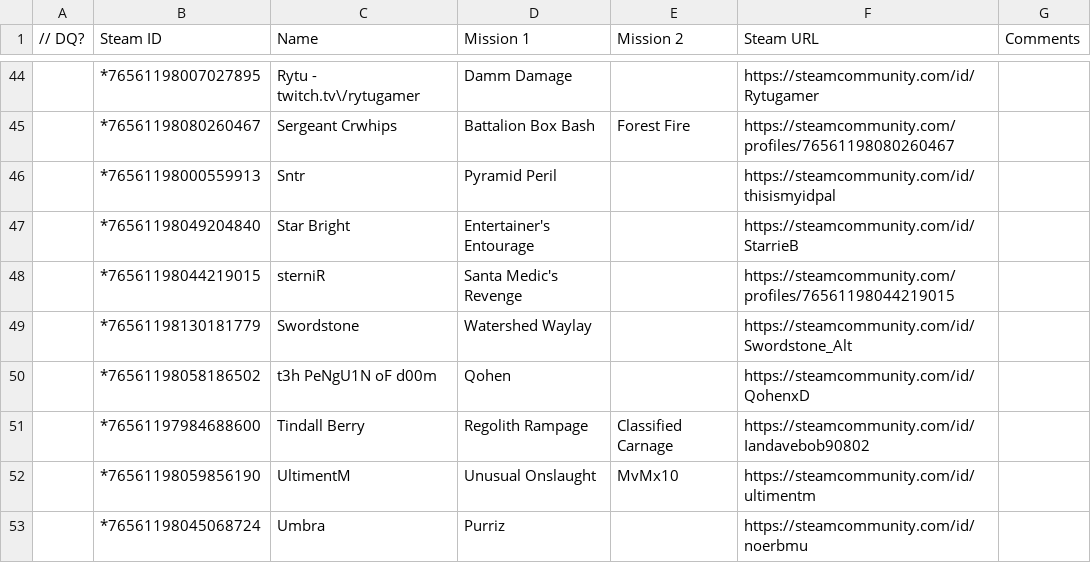
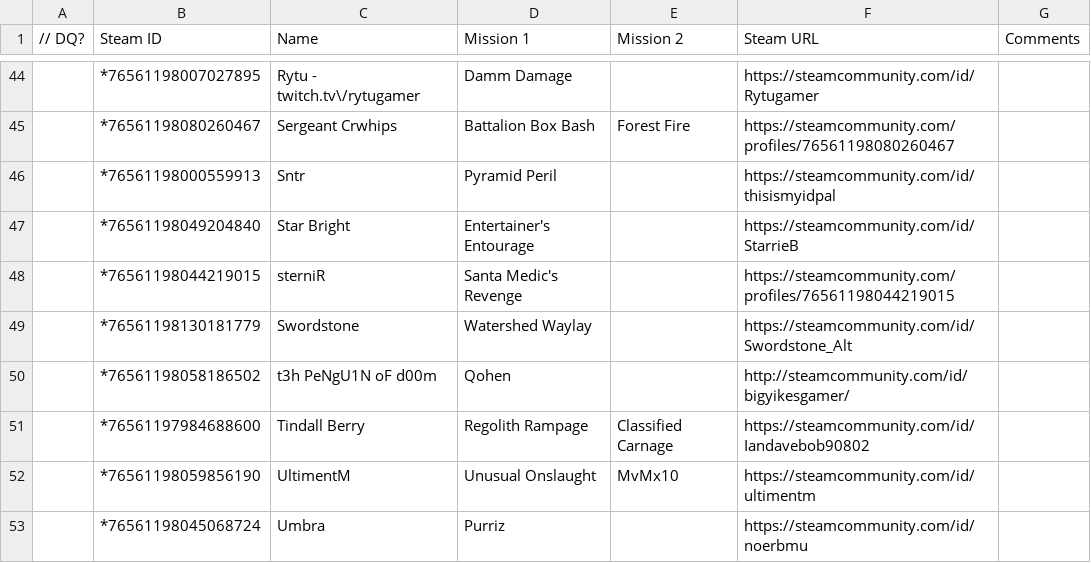
Before and after one commit to Quezler/TitaniumTank, a CSV file: tour/data/Contest Participants.csv (was Tour/medals/Contest Participants.csv), drawn as a sheet; only a part is shown, gaps mark what is left out.

Commit message:
Titanium Tank Tour Logic
Added all the code used to power The Titanium Tank Tour.

```diff
--- a/Tour/medals/Contest Participants.csv
+++ b/tour/data/Contest Participants.csv
@@ -49,3 +49,3 @@
 ,*76561198130181779,Swordstone,Watershed Waylay,,https://steamcommunity.com/id/Swordstone_Alt,
-,*76561198058186502,t3h PeNgU1N oF d00m,Qohen,,https://steamcommunity.com/id/QohenxD,
+,*76561198058186502,t3h PeNgU1N oF d00m,Qohen,,http://steamcommunity.com/id/bigyikesgamer/,
 ,*76561197984688600,Tindall Berry,Regolith Rampage,Classified Carnage,https://steamcommunity.com/id/Iandavebob90802,
```
Also changed, not shown: 58 other files.
